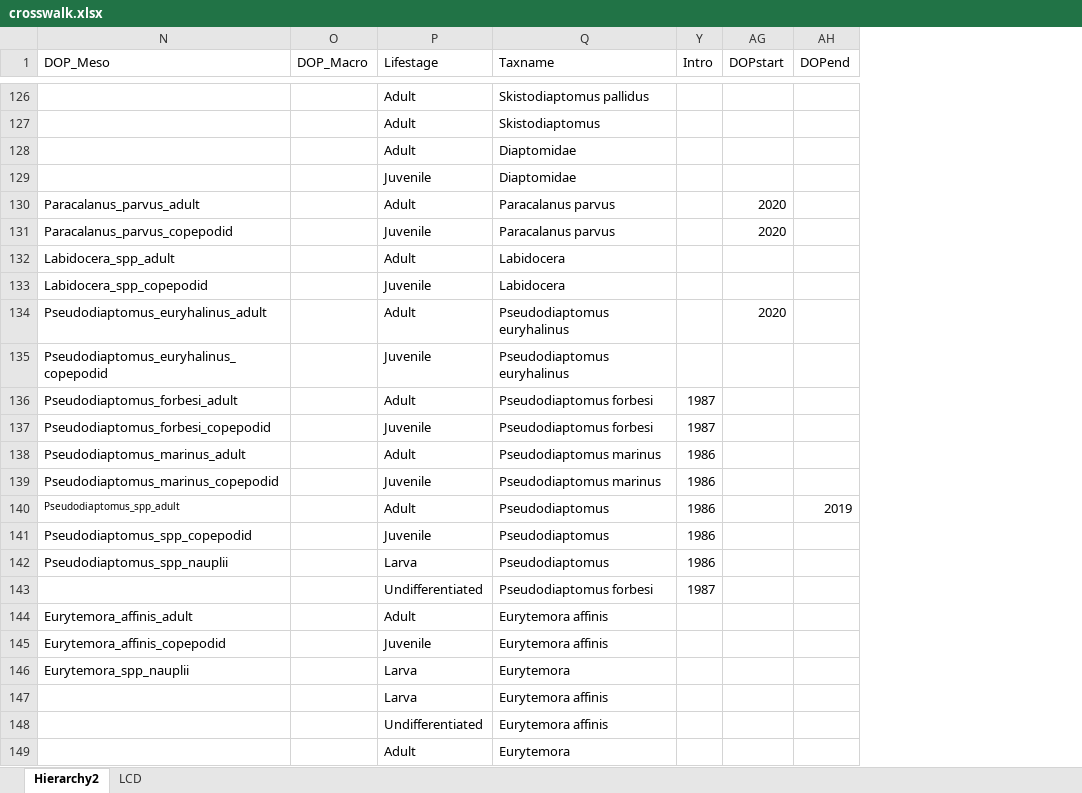
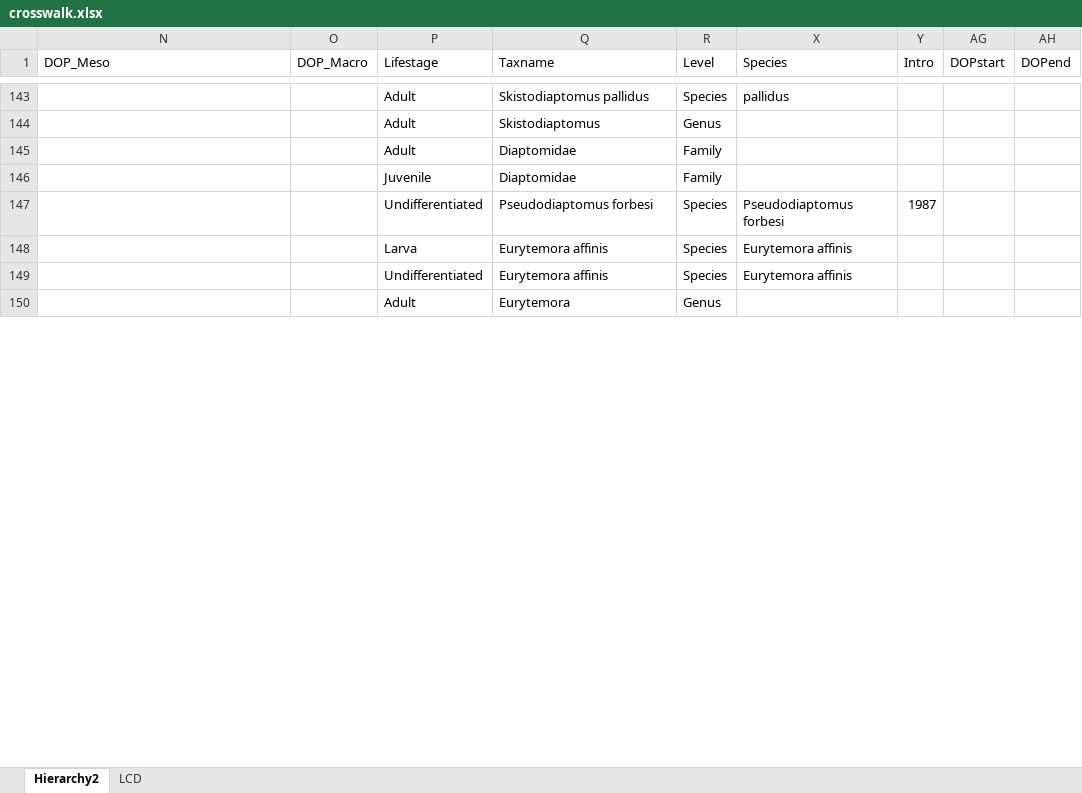
Before and after one commit to InteragencyEcologicalProgram/zooper, an Excel workbook: data-raw/crosswalk.xlsx, sheet Hierarchy2, drawn as a sheet; only a part is shown, gaps mark what is left out; values as stored, in another font and other column widths than the file's, no borders; removed rows and columns are numbered as before the commit, all else as after; the diff covers the shown part only; the diff names each change by its address in the sheet, - before the commit and + after, or states it on an @@ line.

```diff
--- a/data-raw/crosswalk.xlsx (sheet Hierarchy2)
+++ b/data-raw/crosswalk.xlsx (sheet Hierarchy2)
@@ column R (Level) unhidden, rows 143-150: Species | Genus | Family | Family | Species | Species | Species | Genus @@
@@ column X (Species) unhidden, rows 143-149: pallidus |  |  |  | Pseudodiaptomus forbesi | Eurytemora affinis | Eurytemora affinis @@
@@ row 130 moved to row 59: Paracalanus_parvus_adult @@
@@ row 131 moved to row 60: Paracalanus_parvus_copepodid @@
-row 132: Labidocera_spp_adult |  | Adult | Labidocera
-row 133: Labidocera_spp_copepodid |  | Juvenile | Labidocera
@@ row 134 moved to row 64: Pseudodiaptomus_euryhalinus_adult @@
-row 135: Pseudodiaptomus_euryhalinus_copepodid |  | Juvenile | Pseudodiaptomus euryhalinus
-row 136: Pseudodiaptomus_forbesi_adult |  | Adult | Pseudodiaptomus forbesi | 1987
-row 137: Pseudodiaptomus_forbesi_copepodid |  | Juvenile | Pseudodiaptomus forbesi | 1987
-row 138: Pseudodiaptomus_marinus_adult |  | Adult | Pseudodiaptomus marinus | 1986
-row 139: Pseudodiaptomus_marinus_copepodid |  | Juvenile | Pseudodiaptomus marinus | 1986
-row 140: Pseudodiaptomus_spp_adult |  | Adult | Pseudodiaptomus | 1986 |  | 2019
-row 141: Pseudodiaptomus_spp_copepodid |  | Juvenile | Pseudodiaptomus | 1986
-row 142: Pseudodiaptomus_spp_nauplii |  | Larva | Pseudodiaptomus | 1986
-row 144: Eurytemora_affinis_adult |  | Adult | Eurytemora affinis
-row 145: Eurytemora_affinis_copepodid |  | Juvenile | Eurytemora affinis
-row 146: Eurytemora_spp_nauplii |  | Larva | Eurytemora
```
Also changed, not shown: 102 added rows, 89 removed rows, 15 moved rows and 1 edited cell elsewhere in this sheet, 5 other files.
